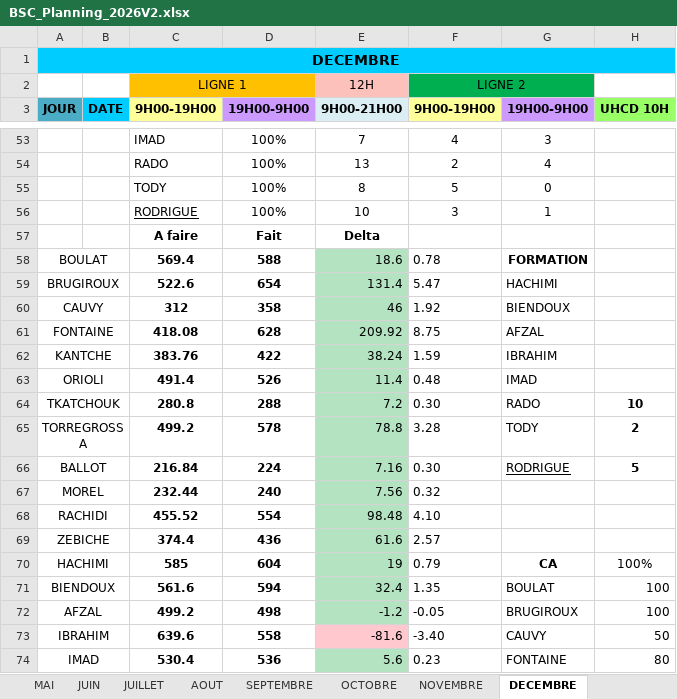
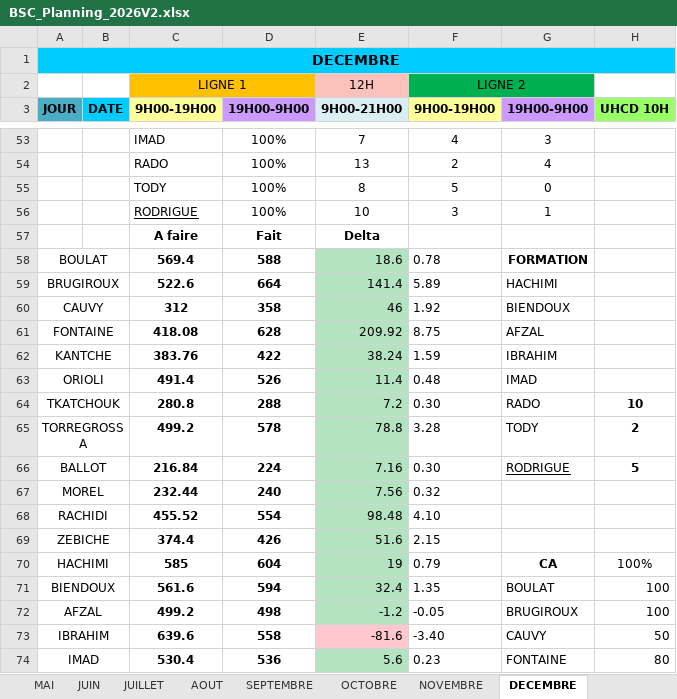
Before and after one commit to remytor-ux/planning-bsc-2026, an Excel workbook: data/BSC_Planning_2026V2.xlsx, sheet DECEMBRE, drawn as a sheet; only a part is shown, gaps mark what is left out; values as stored, in another font and other column widths than the file's, no borders; the diff names each change by its address in the sheet, - before the commit and + after, or states it on an @@ line.

```diff
--- a/data/BSC_Planning_2026V2.xlsx (sheet DECEMBRE)
+++ b/data/BSC_Planning_2026V2.xlsx (sheet DECEMBRE)
-D59 (19H00-9H00): 654
+D59 (19H00-9H00): 664
-E59 (9H00-21H00): 131.4
+E59 (9H00-21H00): 141.4
-F59 (9H00-19H00): 5.47
+F59 (9H00-19H00): 5.89
-D69 (19H00-9H00): 436
+D69 (19H00-9H00): 426
-E69 (9H00-21H00): 61.6
+E69 (9H00-21H00): 51.6
-F69 (9H00-19H00): 2.57
+F69 (9H00-19H00): 2.15
```
Also changed, not shown: sheet SEPTEMBRE.
